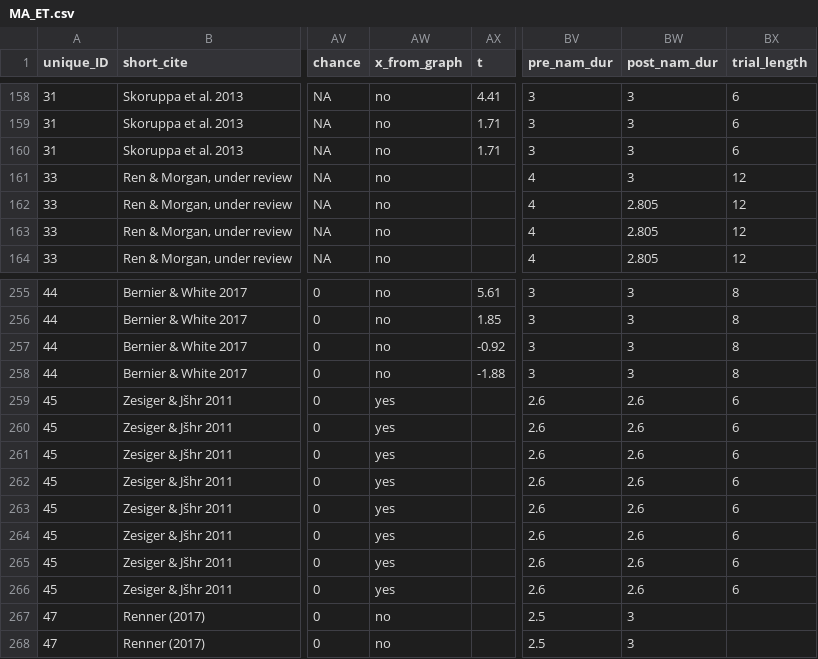
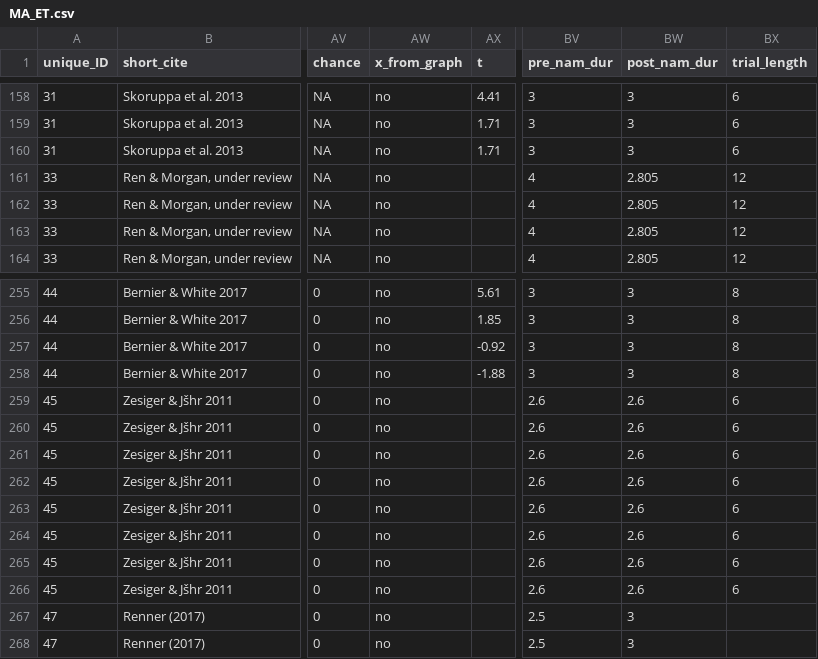
Before and after one commit to christinabergmann/InMisSens, a CSV file: data/MA_ET.csv, drawn as a sheet; only a part is shown, gaps mark what is left out; the diff names each change by its address in the sheet, - before the commit and + after, or states it on an @@ line.

Commit message:
update analyses and dataset for time window onset analysis

```diff
--- a/data/MA_ET.csv
+++ b/data/MA_ET.csv
-BW161 (post_nam_dur): 3
+BW161 (post_nam_dur): 2.805
-AW259:AW266 (x_from_graph): yes
+AW259:AW266 (x_from_graph): no
```
Also changed, not shown: 3 other files.
